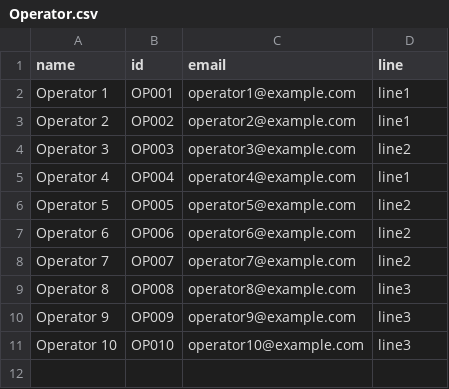
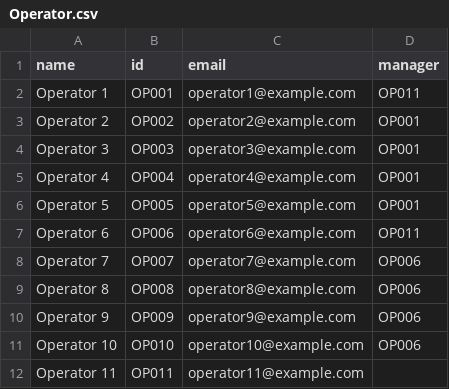
Before and after one commit to sandervandevelde/Microsoft-Fabric-Graph-sample-set, a CSV file: Fabric Ontology/Operator.csv, drawn as a sheet.

```diff
--- a/Fabric Ontology/Operator.csv
+++ b/Fabric Ontology/Operator.csv
@@ -1,11 +1,12 @@
-name,id,email,line
-Operator 1,OP001,operator1@example.com,line1
-Operator 2,OP002,operator2@example.com,line1
-Operator 3,OP003,operator3@example.com,line2
-Operator 4,OP004,operator4@example.com,line1
-Operator 5,OP005,operator5@example.com,line2
-Operator 6,OP006,operator6@example.com,line2
-Operator 7,OP007,operator7@example.com,line2
-Operator 8,OP008,operator8@example.com,line3
-Operator 9,OP009,operator9@example.com,line3
-Operator 10,OP010,operator10@example.com,line3
+name,id,email,manager
+Operator 1,OP001,operator1@example.com,OP011
+Operator 2,OP002,operator2@example.com,OP001
+Operator 3,OP003,operator3@example.com,OP001
+Operator 4,OP004,operator4@example.com,OP001
+Operator 5,OP005,operator5@example.com,OP001
+Operator 6,OP006,operator6@example.com,OP011
+Operator 7,OP007,operator7@example.com,OP006
+Operator 8,OP008,operator8@example.com,OP006
+Operator 9,OP009,operator9@example.com,OP006
+Operator 10,OP010,operator10@example.com,OP006
+Operator 11,OP011,operator11@example.com,
```
Also changed, not shown: Fabric Ontology/AmbientSensor.csv, Fabric Ontology/Workorder.csv, 48 other files.
